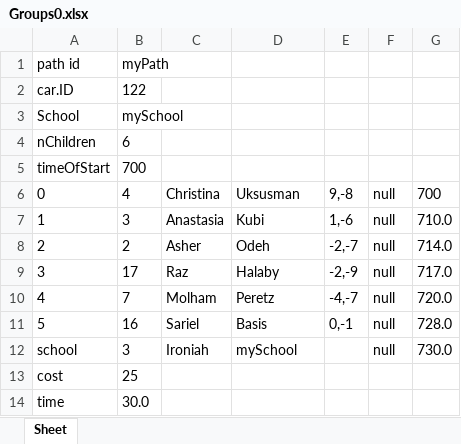
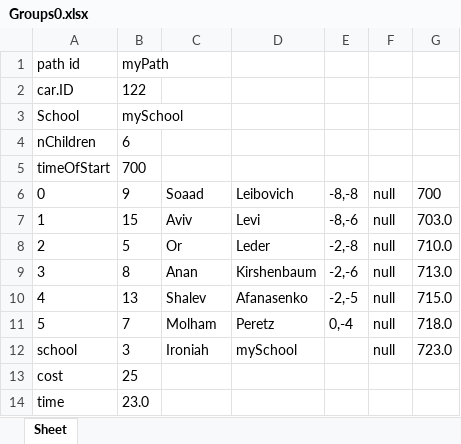
Before and after one commit to omribraymok/DailyTransportation, an Excel workbook: Groups0.xlsx, sheet Sheet, drawn as a sheet; values as stored, in another font and other column widths than the file's, no borders; the diff names each change by its address in the sheet, - before the commit and + after, or states it on an @@ line.

```diff
--- a/Groups0.xlsx (sheet Sheet)
+++ b/Groups0.xlsx (sheet Sheet)
-B6: 4
+B6: 9
-C6: Christina
+C6: Soaad
-D6: Uksusman
+D6: Leibovich
-E6: 9,-8
+E6: -8,-8
-B7: 3
+B7: 15
-C7: Anastasia
+C7: Aviv
-D7: Kubi
+D7: Levi
-E7: 1,-6
+E7: -8,-6
-G7: 710.0
+G7: 703.0
-B8: 2
+B8: 5
-C8: Asher
+C8: Or
-D8: Odeh
+D8: Leder
-E8: -2,-7
+E8: -2,-8
-G8: 714.0
+G8: 710.0
-B9: 17
+B9: 8
-C9: Raz
+C9: Anan
-D9: Halaby
+D9: Kirshenbaum
-E9: -2,-9
+E9: -2,-6
-G9: 717.0
+G9: 713.0
-B10: 7
+B10: 13
-C10: Molham
+C10: Shalev
-D10: Peretz
+D10: Afanasenko
-E10: -4,-7
+E10: -2,-5
-G10: 720.0
+G10: 715.0
-B11: 16
+B11: 7
-C11: Sariel
+C11: Molham
-D11: Basis
+D11: Peretz
-E11: 0,-1
+E11: 0,-4
-G11: 728.0
+G11: 718.0
-G12: 730.0
+G12: 723.0
-B14: 30.0
+B14: 23.0
```
Also changed, not shown: Groups1.xlsx, Groups2.xlsx, 7 other files.
